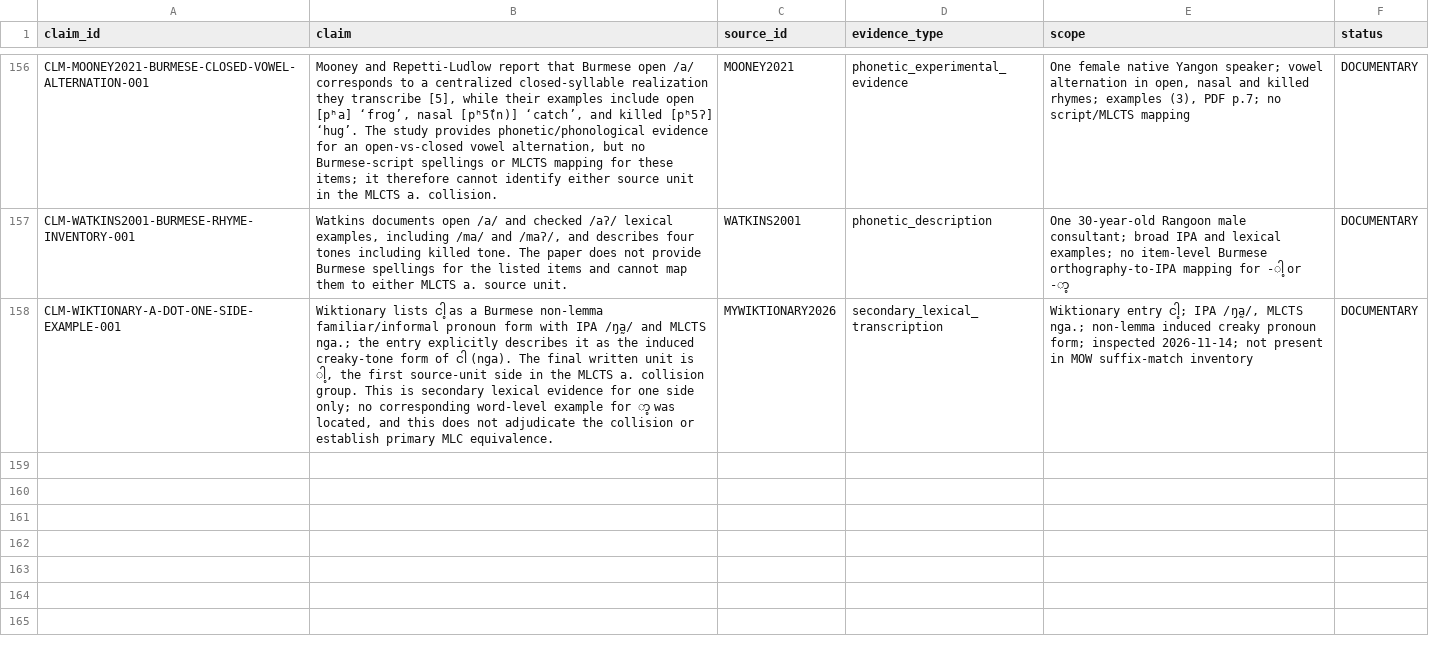
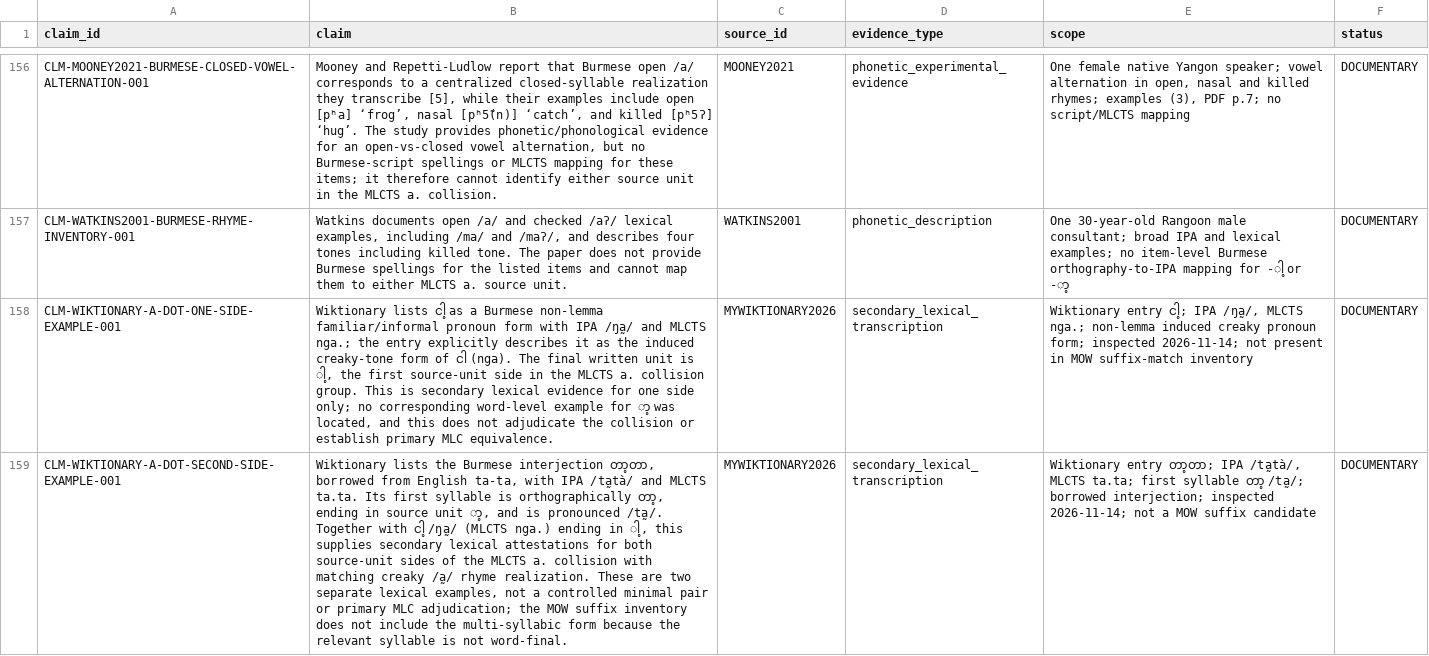
Before and after one commit to ClippyFirst/Burmese-Ukrainian-Phonetic-System-, a CSV file: data/burmese/source_claims.csv, drawn as a sheet; only a part is shown, gaps mark what is left out; the diff names each change by its address in the sheet, - before the commit and + after, or states it on an @@ line.

Commit message:
Complete both-side secondary lexical evidence for a. rime

```diff
--- a/data/burmese/source_claims.csv
+++ b/data/burmese/source_claims.csv
+row 159: CLM-WIKTIONARY-A-DOT-SECOND-SIDE-EXAMPLE-001 | Wiktionary lists the Burmese interjection တာ့တာ, borrowed from English ta-ta, with IPA /ta̰tà/ and MLCTS ta.ta. Its first syllable is orthographically တာ့, ending in source unit ာ့, and is pronounced /ta̰/. Together with ငါ့ /ŋa̰/ (MLCTS nga.) ending in ါ့, this supplies secondary lexical attestations for both source-unit sides of the MLCTS a. collision with matching creaky /a̰/ rhyme realization. These are two separate lexical examples, not a controlled minimal pair or primary MLC adjudication; the MOW suffix inventory does not include the multi-syllabic form because the relevant syllable is not word-final. | MYWIKTIONARY2026 | secondary_lexical_transcription | Wiktionary entry တာ့တာ; IPA /ta̰tà/, MLCTS ta.ta; first syllable တာ့ /ta̰/; borrowed interjection; inspected 2026-11-14; not a MOW suffix candidate | DOCUMENTARY
```
